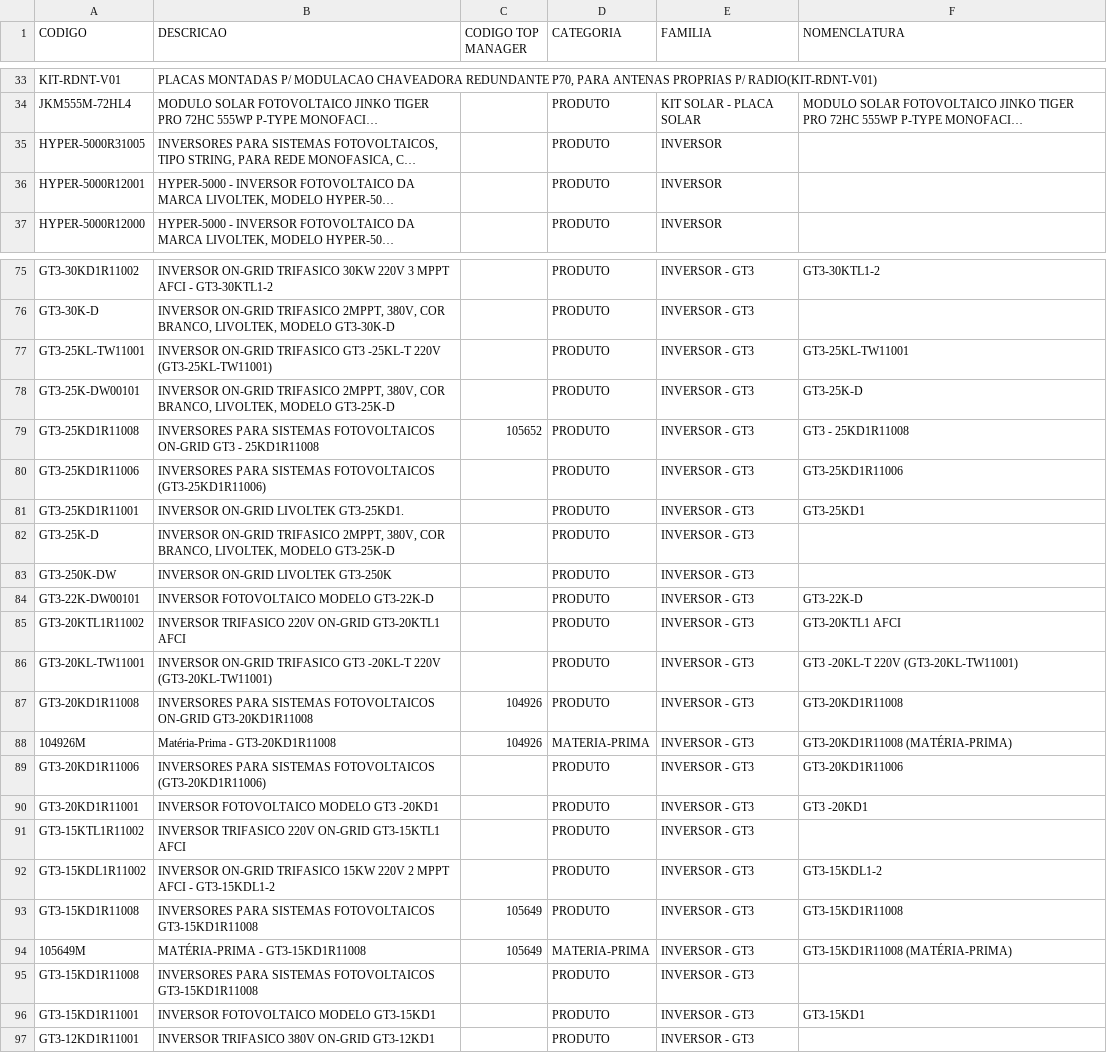
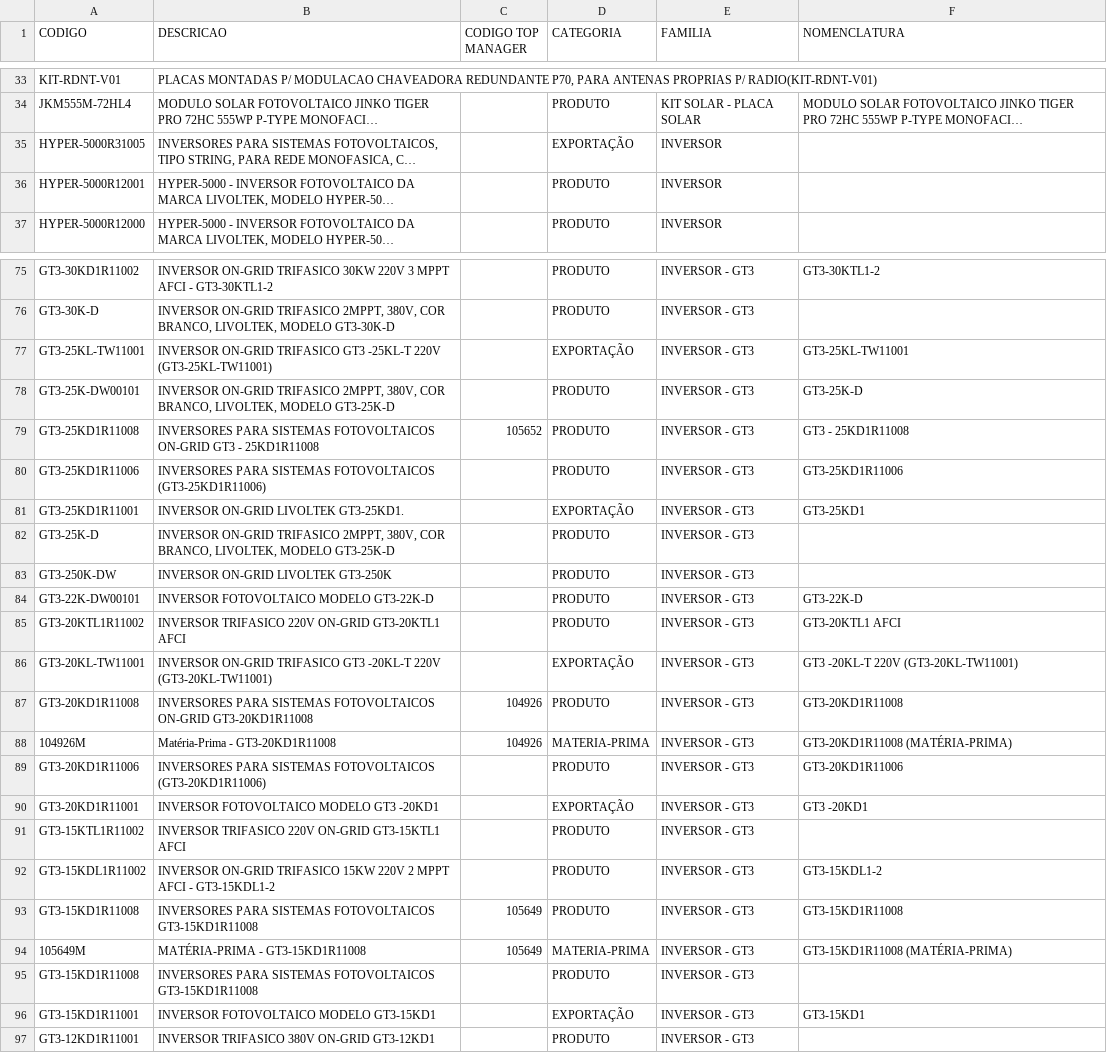
Before and after one commit to smlivoltek/livoltek, a CSV file: data/cadastro_produtos.csv, drawn as a sheet; only a part is shown, gaps mark what is left out; long unchanged cells end in …; the diff covers the shown part only; the diff names each change by its address in the sheet, - before the commit and + after, or states it on an @@ line.

```diff
--- a/data/cadastro_produtos.csv
+++ b/data/cadastro_produtos.csv
-D35 (CATEGORIA): PRODUTO
+D35 (CATEGORIA): EXPORTAÇÃO
-D77 (CATEGORIA): PRODUTO
+D77 (CATEGORIA): EXPORTAÇÃO
-D81 (CATEGORIA): PRODUTO
+D81 (CATEGORIA): EXPORTAÇÃO
-D86 (CATEGORIA): PRODUTO
+D86 (CATEGORIA): EXPORTAÇÃO
-D90 (CATEGORIA): PRODUTO
+D90 (CATEGORIA): EXPORTAÇÃO
-D96 (CATEGORIA): PRODUTO
+D96 (CATEGORIA): EXPORTAÇÃO
```
Also changed, not shown: 3 added rows and 7 edited cells elsewhere in this file.
